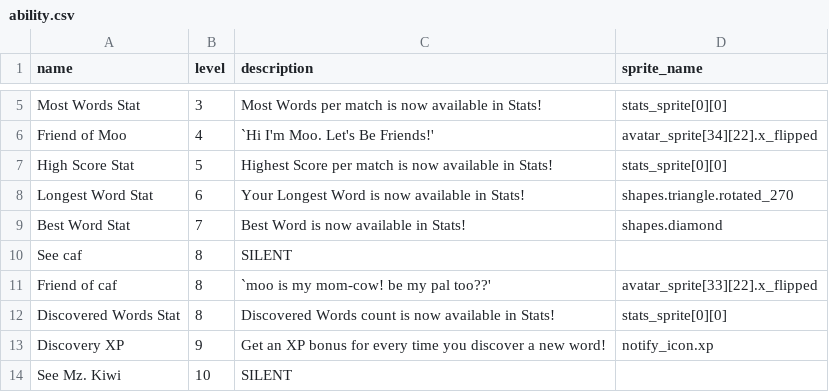
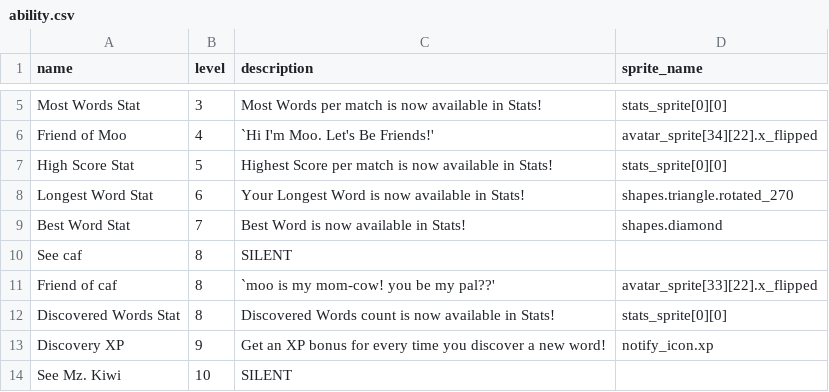
Before and after one commit to morgan3d/quadplay, a CSV file: games/find_word/ability.csv, drawn as a sheet; only a part is shown, gaps mark what is left out.

```diff
--- a/games/find_word/ability.csv
+++ b/games/find_word/ability.csv
@@ -10,3 +10,3 @@ Best Word Stat,7,Best Word is now available in Stats!,shapes.diamond
 See caf,8,SILENT,
-Friend of caf,8,`moo is my mom-cow! be my pal too??',avatar_sprite[33][22].x_flipped
+Friend of caf,8,`moo is my mom-cow! you be my pal??',avatar_sprite[33][22].x_flipped
 Discovered Words Stat,8,Discovered Words count is now available in Stats!,stats_sprite[0][0]
```
Also changed, not shown: 7 other files.
